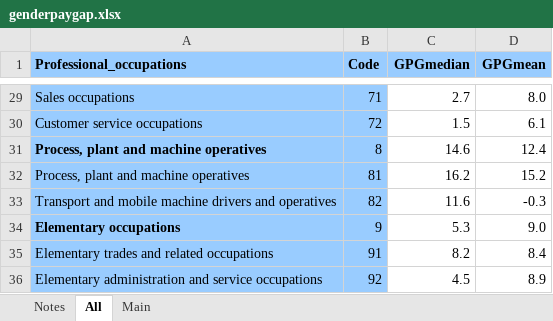
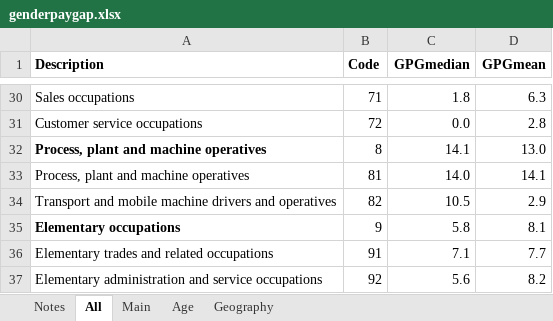
Before and after one commit to eshasadia/IM939_handbook, an Excel workbook: content/labs/Lab_7/data/genderpaygap.xlsx, sheet All, drawn as a sheet; only a part is shown, gaps mark what is left out; values as stored, in another font and other column widths than the file's, no borders; addresses are those after the commit; the diff covers the shown part only; the diff names each change by its address in the sheet, - before the commit and + after, or states it on an @@ line.

```diff
--- a/content/labs/Lab_7/data/genderpaygap.xlsx (sheet All)
+++ b/content/labs/Lab_7/data/genderpaygap.xlsx (sheet All)
+sheet tab: Age
+sheet tab: Geography
-A1: Professional_occupations
+A1: Description
-A1:D1 fill: #99CCFF
+A1:D1 fill: none
-A30:B37 fill: #99CCFF
+A30:B37 fill: none
-C30 (GPGmedian): 2.7
+C30 (GPGmedian): 1.8
-D30 (GPGmean): 8.0
+D30 (GPGmean): 6.3
-C31 (GPGmedian): 1.5
+C31 (GPGmedian): 0.0
-D31 (GPGmean): 6.1
+D31 (GPGmean): 2.8
-C32 (GPGmedian): 14.6
+C32 (GPGmedian): 14.1
-D32 (GPGmean): 12.4
+D32 (GPGmean): 13.0
-C33 (GPGmedian): 16.2
+C33 (GPGmedian): 14.0
-D33 (GPGmean): 15.2
+D33 (GPGmean): 14.1
-C34 (GPGmedian): 11.6
+C34 (GPGmedian): 10.5
-D34 (GPGmean): -0.3
+D34 (GPGmean): 2.9
-C35 (GPGmedian): 5.3
+C35 (GPGmedian): 5.8
-D35 (GPGmean): 9.0
+D35 (GPGmean): 8.1
-C36 (GPGmedian): 8.2
+C36 (GPGmedian): 7.1
-D36 (GPGmean): 8.4
+D36 (GPGmean): 7.7
-C37 (GPGmedian): 4.5
+C37 (GPGmedian): 5.6
-D37 (GPGmean): 8.9
+D37 (GPGmean): 8.2
```
Also changed, not shown: 3 added rows, 2 removed rows, 49 edited cells and cell formats elsewhere in this sheet, sheet Notes, sheet Main, 3 other files.
